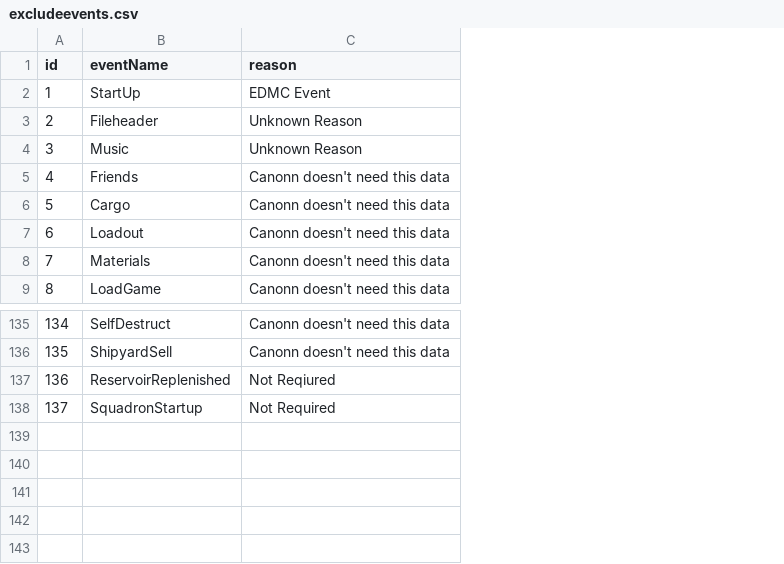
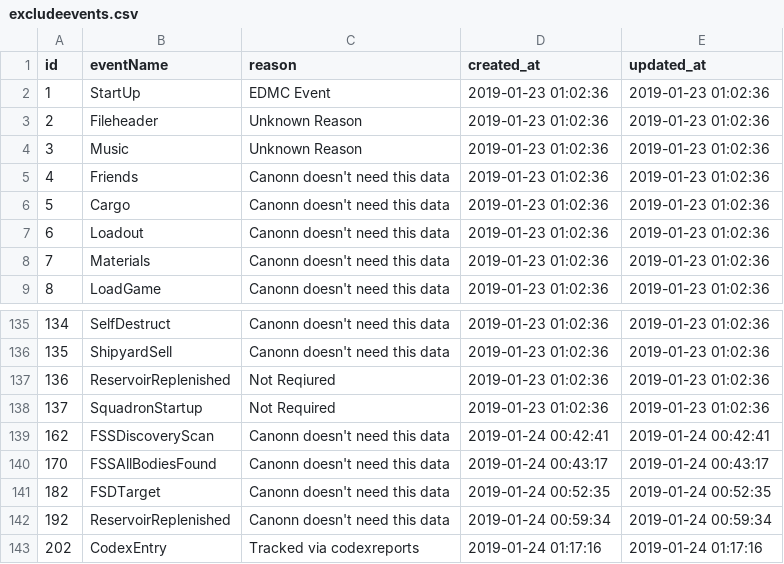
Before and after one commit to canonn-science/CAPIv2-Strapi, a CSV file: seed_files/CSV/baseExcludes/excludeevents.csv, drawn as a sheet; only a part is shown, gaps mark what is left out; the diff names each change by its address in the sheet, - before the commit and + after, or states it on an @@ line.

Commit message:
base seed upgrade

```diff
--- a/seed_files/CSV/baseExcludes/excludeevents.csv
+++ b/seed_files/CSV/baseExcludes/excludeevents.csv
+column D (created_at), rows 2-9: all 2019-01-23 01:02:36; rows 135-138: all 2019-01-23 01:02:36
+column E (updated_at), rows 2-9: all 2019-01-23 01:02:36; rows 135-138: all 2019-01-23 01:02:36
+row 139: 162 | FSSDiscoveryScan | Canonn doesn't need this data | 2019-01-24 00:42:41 | 2019-01-24 00:42:41
+row 140: 170 | FSSAllBodiesFound | Canonn doesn't need this data | 2019-01-24 00:43:17 | 2019-01-24 00:43:17
+row 141: 182 | FSDTarget | Canonn doesn't need this data | 2019-01-24 00:52:35 | 2019-01-24 00:52:35
+row 142: 192 | ReservoirReplenished | Canonn doesn't need this data | 2019-01-24 00:59:34 | 2019-01-24 00:59:34
+row 143: 202 | CodexEntry | Tracked via codexreports | 2019-01-24 01:17:16 | 2019-01-24 01:17:16
```
Also changed, not shown: seed_files/CSV/baseExcludes/excludecodices.csv, seed_files/CSV/strapiData/core_store.csv, 4 other files.
